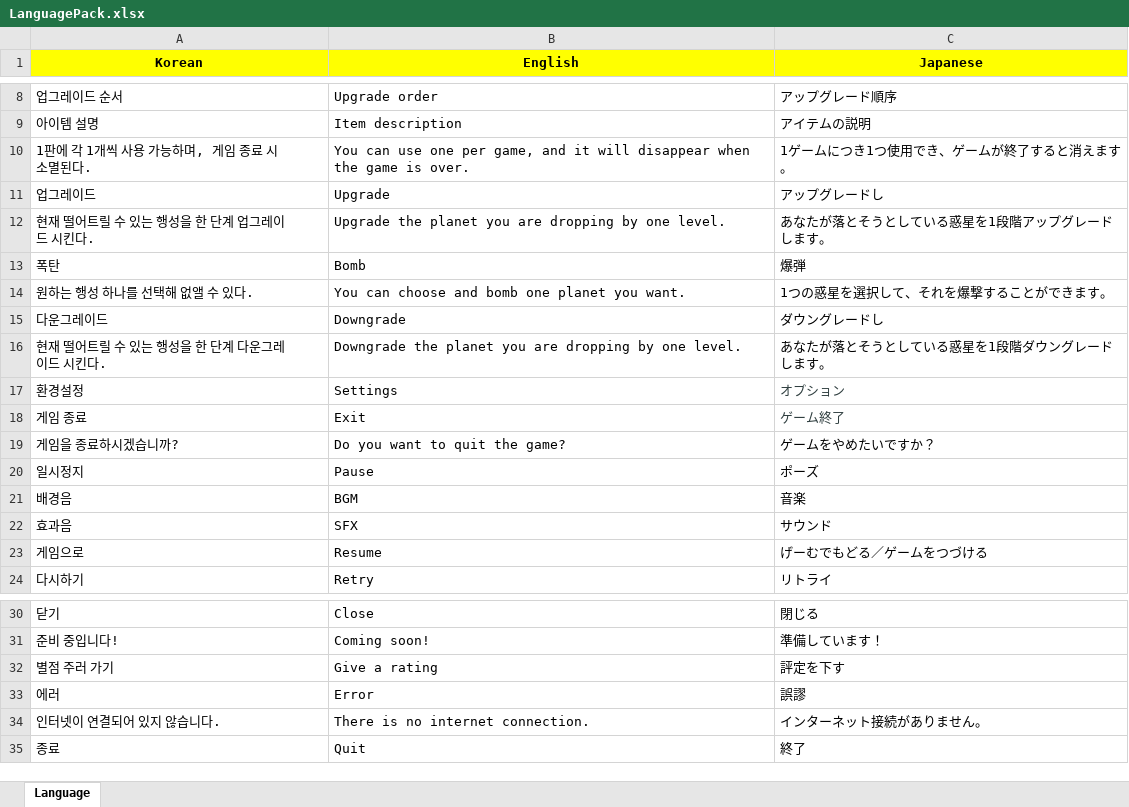
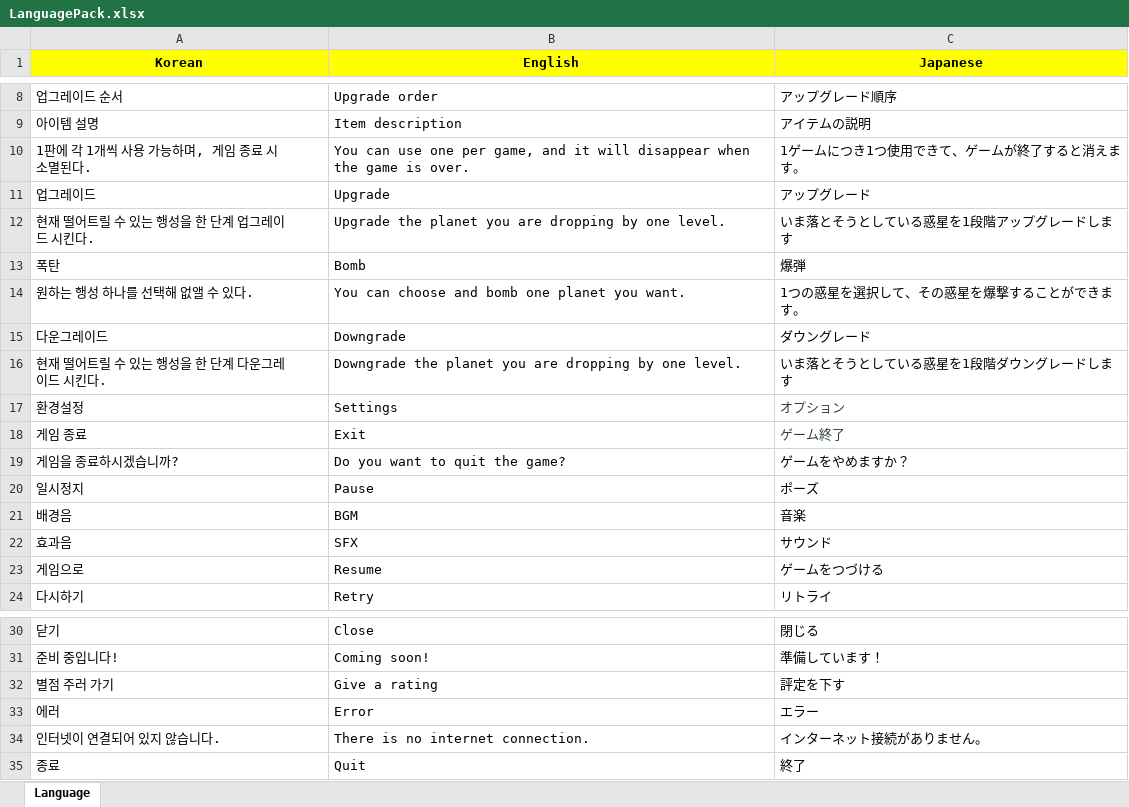
Before and after one commit to teet4r/PlanetMerge, an Excel workbook: Client/Assets/Language/LanguagePack.xlsx, sheet Language, drawn as a sheet; only a part is shown, gaps mark what is left out; values as stored, in another font and other column widths than the file's, no borders; the diff names each change by its address in the sheet, - before the commit and + after, or states it on an @@ line.

```diff
--- a/Client/Assets/Language/LanguagePack.xlsx (sheet Language)
+++ b/Client/Assets/Language/LanguagePack.xlsx (sheet Language)
-C10 (Japanese): 1ゲームにつき1つ使用でき、ゲームが終了すると消えます。
+C10 (Japanese): 1ゲームにつき1つ使用できて、ゲームが終了すると消えます。
-C11 (Japanese): アップグレードし
+C11 (Japanese): アップグレード
-C12 (Japanese): あなたが落とそうとしている惑星を1段階アップグレードします。
+C12 (Japanese): いま落とそうとしている惑星を1段階アップグレードします
-C14 (Japanese): 1つの惑星を選択して、それを爆撃することができます。
+C14 (Japanese): 1つの惑星を選択して、その惑星を爆撃することができます。
-C15 (Japanese): ダウングレードし
+C15 (Japanese): ダウングレード
-C16 (Japanese): あなたが落とそうとしている惑星を1段階ダウングレードします。
+C16 (Japanese): いま落とそうとしている惑星を1段階ダウングレードします
-C19 (Japanese): ゲームをやめたいですか？
+C19 (Japanese): ゲームをやめますか？
-C23 (Japanese): げーむでもどる／ゲームをつづける
+C23 (Japanese): ゲームをつづける
-C33 (Japanese): 誤謬
+C33 (Japanese): エラー
```
Also changed, not shown: 7 other files.
